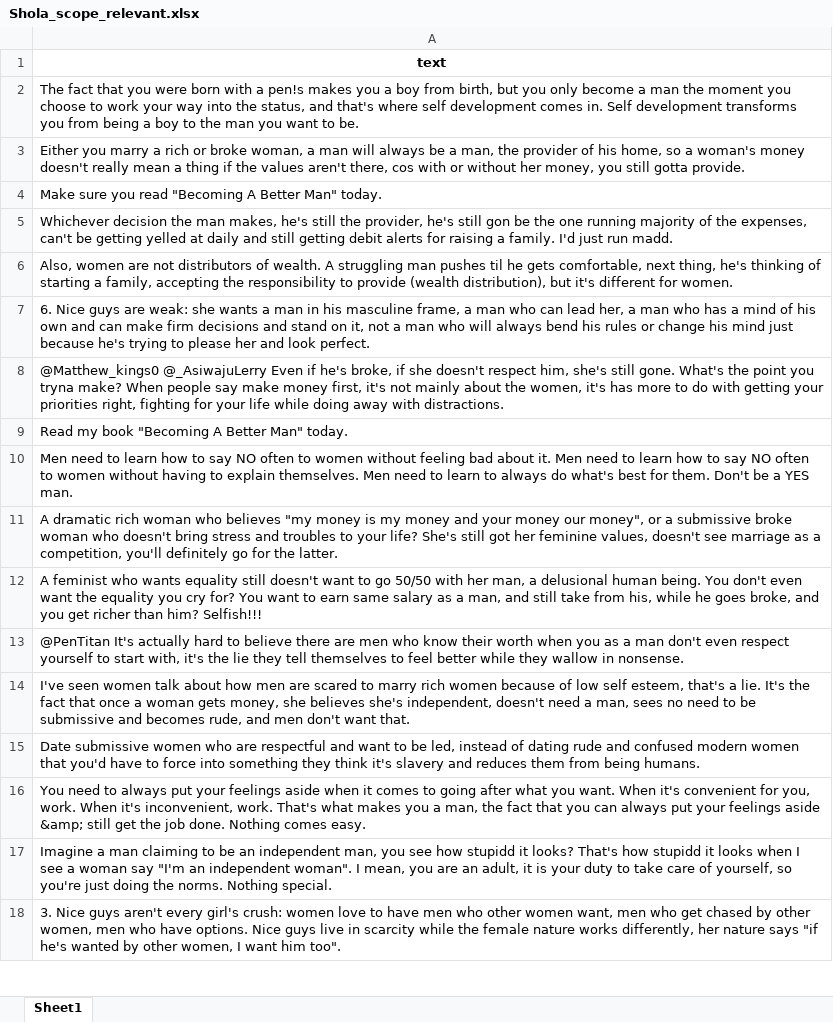
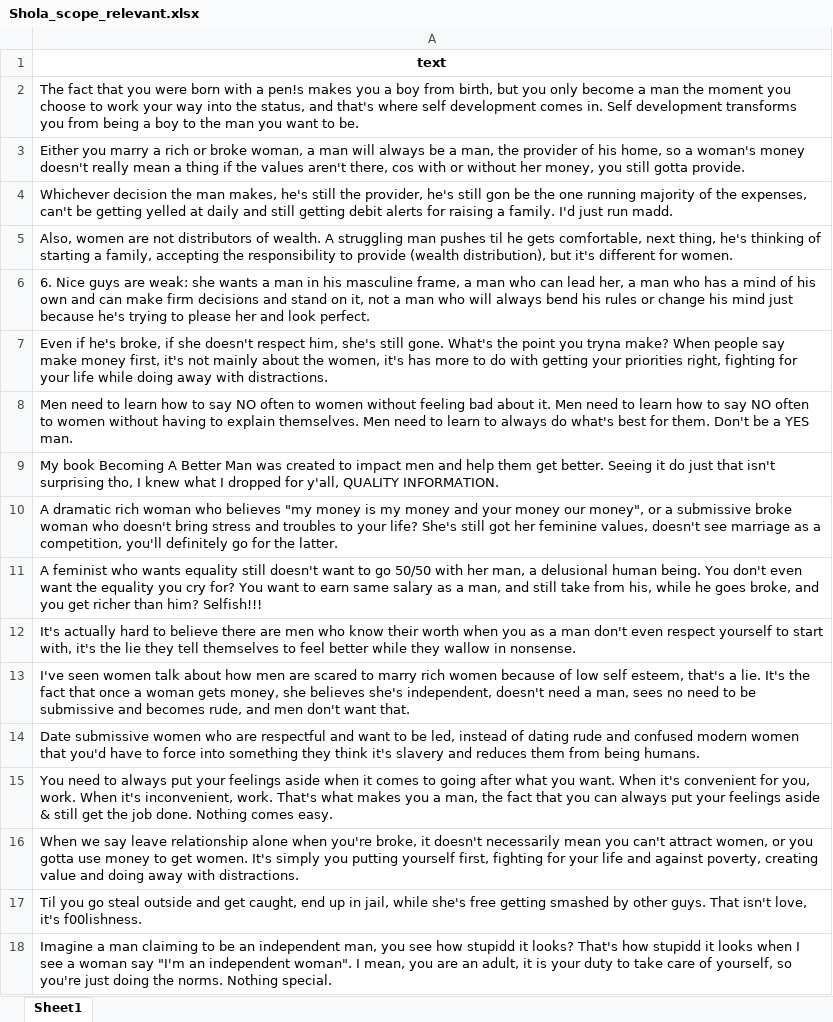
Before and after one commit to dhruv7539/Gates-Manfluencer-Project, an Excel workbook: Scraped Tweets - Nigeria/Shola_scope_relevant.xlsx, sheet Sheet1, drawn as a sheet; only a part is shown; the shorter side is filled out with more unchanged rows; values as stored, in another font and other column widths than the file's, no borders; removed rows and columns are numbered as before the commit, all else as after; the diff covers the shown part only; the diff names each change by its address in the sheet, - before the commit and + after, or states it on an @@ line.

```diff
--- a/Scraped Tweets - Nigeria/Shola_scope_relevant.xlsx (sheet Sheet1)
+++ b/Scraped Tweets - Nigeria/Shola_scope_relevant.xlsx (sheet Sheet1)
-row 4: Make sure you read "Becoming A Better Man" today.
-A7: @Matthew_kings0 @_AsiwajuLerry Even if…
+A7: Even if…
-row 9: Read my book "Becoming A Better Man" today.
+row 9: My book Becoming A Better Man was created to impact men and help them get better. Seeing it do just that isn't surprising tho, I knew what I dropped for y'all, QUALITY INFORMATION.
-A12: @PenTitan It's actually…
+A12: It's actually…
-A15: …feelings aside &amp; still get…
+A15: …feelings aside & still get…
+row 16: When we say leave relationship alone when you're broke, it doesn't necessarily mean you can't attract women, or you gotta use money to get women. It's simply you putting yourself first, fighting for your life and against poverty, creating value and doing away with distractions.
+row 17: Til you go steal outside and get caught, end up in jail, while she's free getting smashed by other guys. That isn't love, it's f00lishness.
```
Also changed, not shown: 83 added rows, 1 removed row and 8 edited cells elsewhere in this sheet, Scraped Tweets - Nigeria/Agba John Doe_scope_relevant_full.xlsx, Scraped Tweets - Nigeria/Deyemi Okanlawon_scope_relevant.xlsx, 7 other files.
